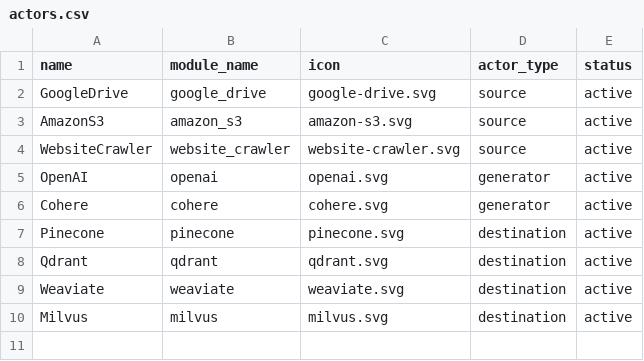
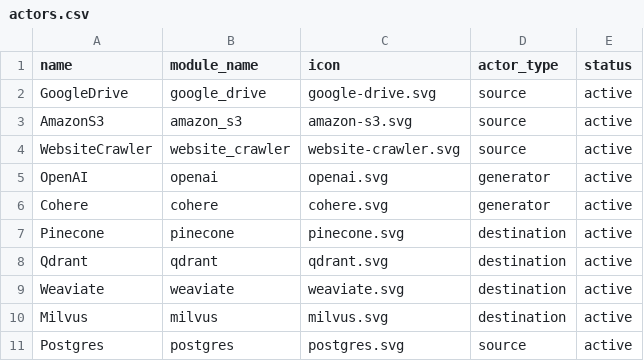
Before and after one commit to dat-labs/dat-main, a CSV file: sh-scripts/actors.csv, drawn as a sheet; the diff names each change by its address in the sheet, - before the commit and + after, or states it on an @@ line.

Commit message:
Added Postgres to sh-scripts/actors.csv

```diff
--- a/sh-scripts/actors.csv
+++ b/sh-scripts/actors.csv
+row 11: Postgres | postgres | postgres.svg | source | active
```
